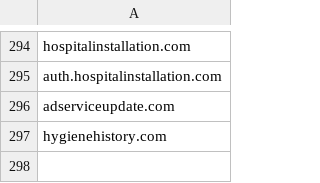
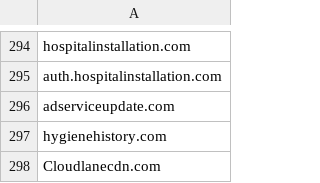
Before and after one commit to TimononBlueMoon/IOC-s, a CSV file: MaliciousDomains.csv, drawn as a sheet; only a part is shown, gaps mark what is left out.

Commit message:
Update MaliciousDomains.csv

```diff
--- a/MaliciousDomains.csv
+++ b/MaliciousDomains.csv
@@ -297 +297,2 @@ adserviceupdate.com
 hygienehistory.com
+Cloudlanecdn.com
```
